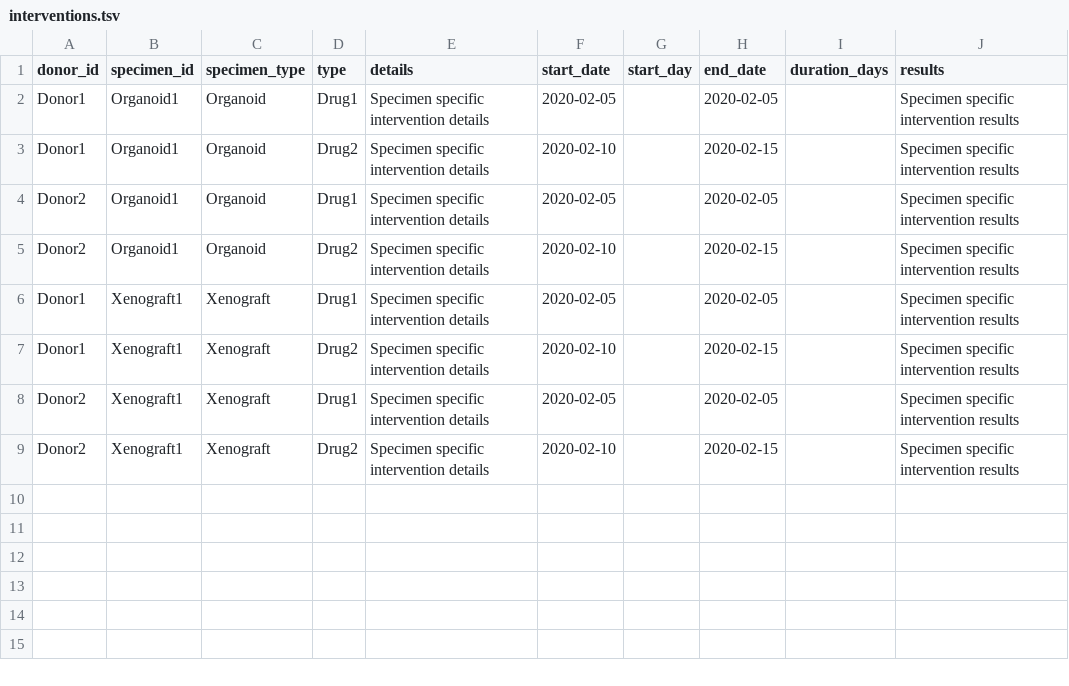
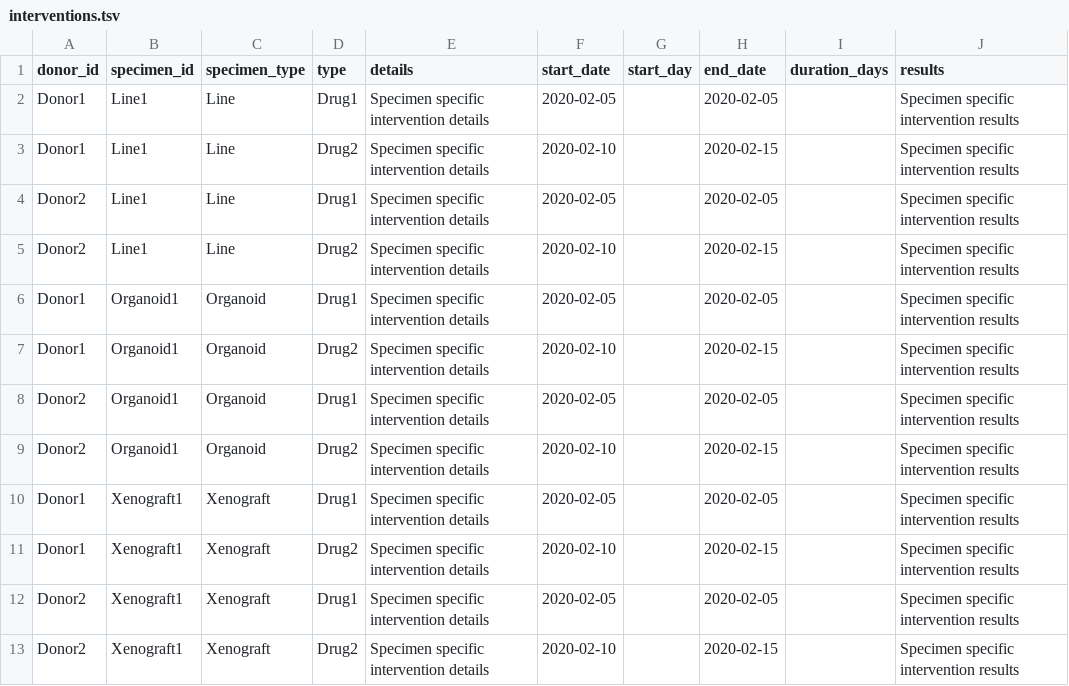
Before and after one commit to dkfz-unite/unite, a TSV file: Unite.Web/Client/public/templates/specimens/interventions.tsv, drawn as a sheet; the diff names each change by its address in the sheet, - before the commit and + after, or states it on an @@ line.

Commit message:
Genome data upload.

```diff
--- a/Unite.Web/Client/public/templates/specimens/interventions.tsv
+++ b/Unite.Web/Client/public/templates/specimens/interventions.tsv
+row 2: Donor1 | Line1 | Line | Drug1 | Specimen specific intervention details | 2020-02-05 |  | 2020-02-05 |  | Specimen specific intervention results
+row 3: Donor1 | Line1 | Line | Drug2 | Specimen specific intervention details | 2020-02-10 |  | 2020-02-15 |  | Specimen specific intervention results
+row 4: Donor2 | Line1 | Line | Drug1 | Specimen specific intervention details | 2020-02-05 |  | 2020-02-05 |  | Specimen specific intervention results
+row 5: Donor2 | Line1 | Line | Drug2 | Specimen specific intervention details | 2020-02-10 |  | 2020-02-15 |  | Specimen specific intervention results
```
Also changed, not shown: 31 other files.
